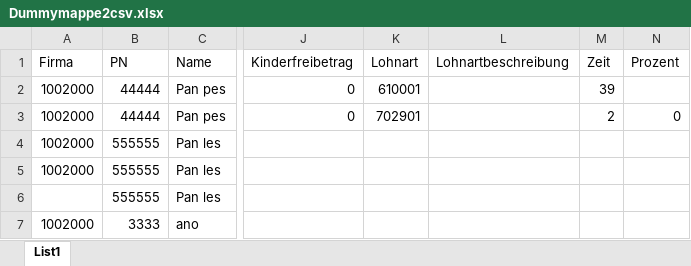
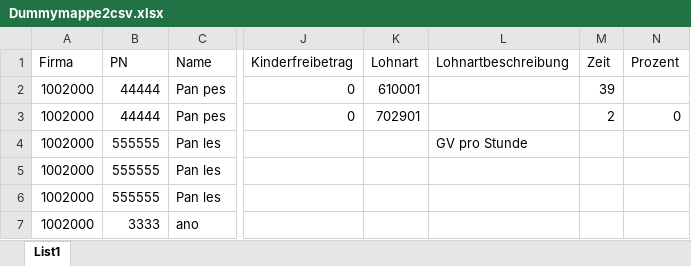
Before and after one commit to MartinaBoskova/projectmaturitainf, an Excel workbook: Dummymappe2csv.xlsx, sheet List1, drawn as a sheet; only a part is shown, gaps mark what is left out; values as stored, in another font and other column widths than the file's, no borders; the diff names each change by its address in the sheet, - before the commit and + after, or states it on an @@ line.

```diff
--- a/Dummymappe2csv.xlsx (sheet List1)
+++ b/Dummymappe2csv.xlsx (sheet List1)
-L4 (Lohnartbeschreibung): (empty)
+L4 (Lohnartbeschreibung): GV pro Stunde
-A6 (Firma): (empty)
+A6 (Firma): 1002000
```
Also changed, not shown: End_of_Report.xlsx, 1 other file.
